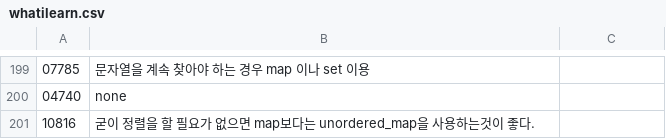
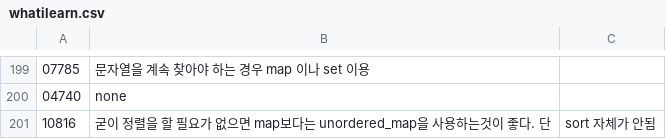
Before and after one commit to bbasung1/baekjoonpratice, a CSV file: whatilearn.csv, drawn as a sheet; only a part is shown, gaps mark what is left out.

```diff
--- a/whatilearn.csv
+++ b/whatilearn.csv
@@ -200,2 +200,2 @@
 04740,none
-10816,굳이 정렬을 할 필요가 없으면 map보다는 unordered_map을 사용하는것이 좋다.
+10816,굳이 정렬을 할 필요가 없으면 map보다는 unordered_map을 사용하는것이 좋다. 단, sort 자체가 안됨
```
Also changed, not shown: 2 other files.
